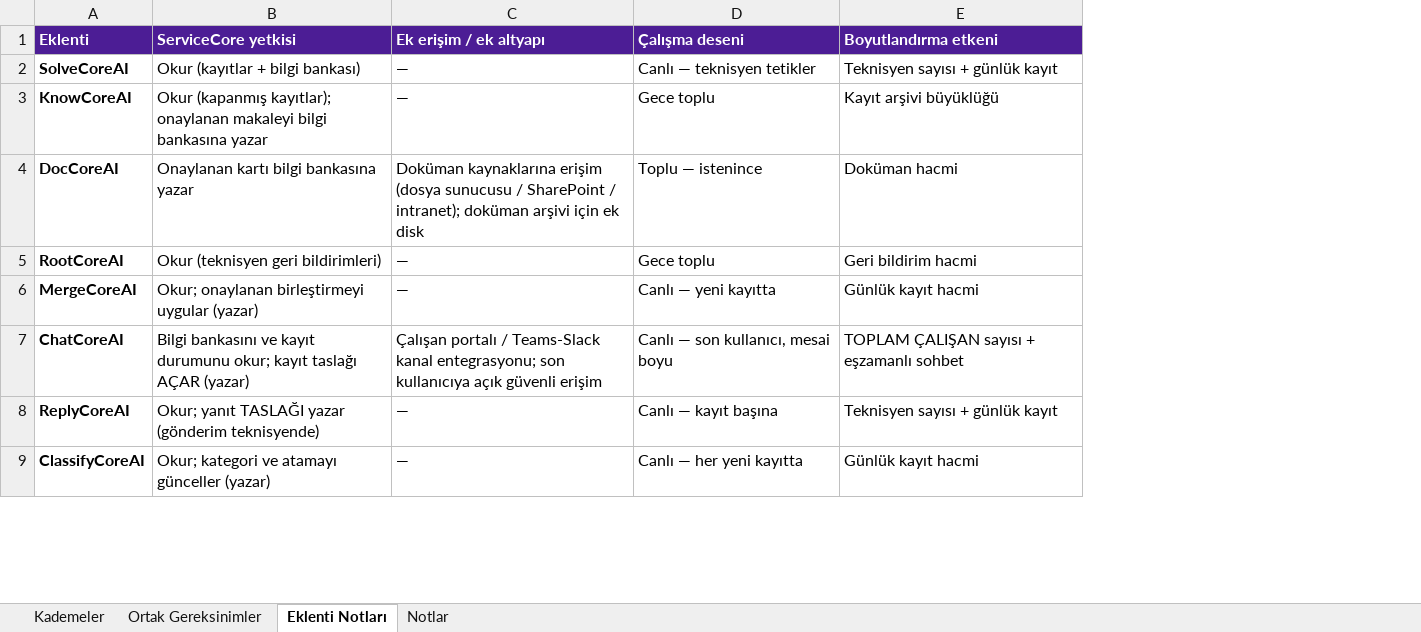
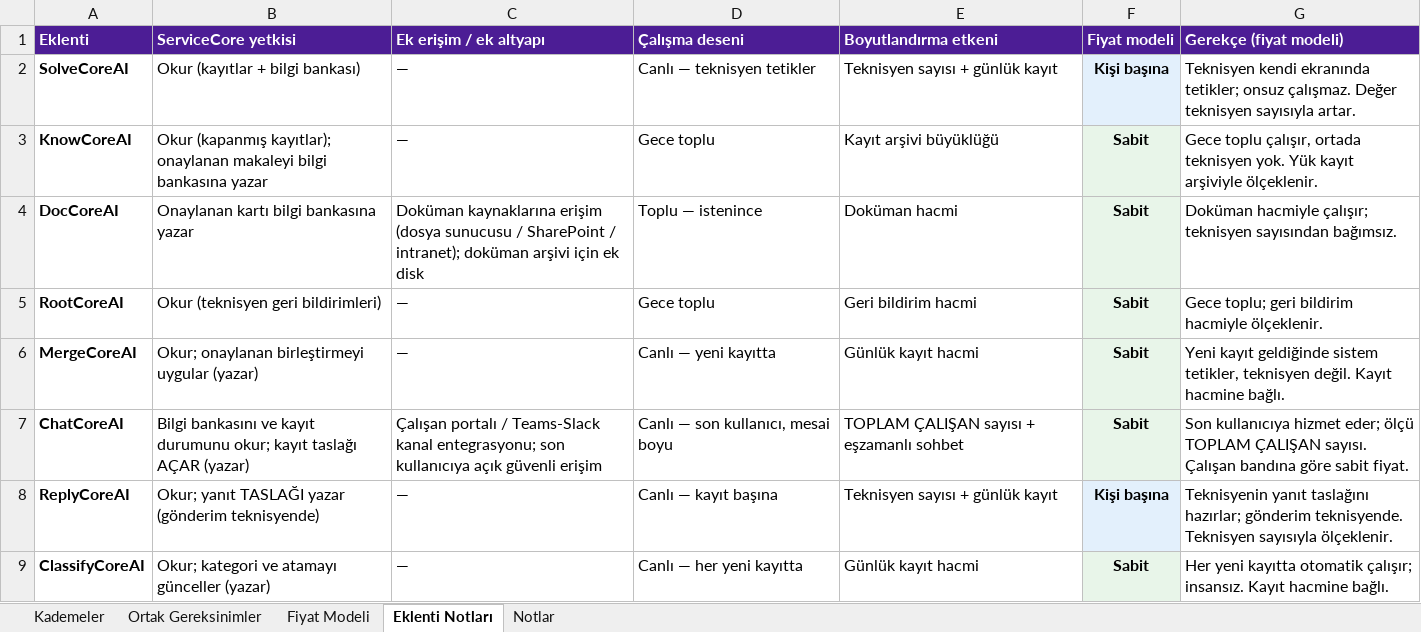
Before and after one commit to gorgonline/servicecore, an Excel workbook: gorevler/ekler/aicore-altyapi-gereksinimleri/AICore_Altyapi_Gereksinimleri.xlsx, sheet Eklenti Notları, drawn as a sheet; only a part is shown; values as stored, in another font and other column widths than the file's, no borders; the diff names each change by its address in the sheet, - before the commit and + after, or states it on an @@ line.

Commit message:
aicore: /aicore/lisanslama sayfası + modül fiyat modeli ayrımı
Site:
- Yeni sayfa /aicore/lisanslama — müşteriye dönük yapay zekâ lisanslama
  anlatımı: iki kullanım şekli, ücretlendirilmeyenler, sayaç neyi sayar
  (bitmiş iş + 1/2/5 ağırlık), sürpriz fatura yok (%70/85/95/100), şeffaflık,
  6 soruluk SSS

Görev Paneli:
- Altyapı exceli: Fiyat modeli + gerekçe sütunu (32 modül), Fiyat Modeli
  özet sayfası, GateCoreAI satırı
- Backend iş paketi v4: bitmiş-iş sayacı, kayıt açan trafik muafiyeti,
  üç lisans ürünü, sessiz ölçüm + pilot adımı
- Yeni: iş modeli ders anlatımı, yönetici karar sayfası (8 karar), sunum

```diff
--- a/gorevler/ekler/aicore-altyapi-gereksinimleri/AICore_Altyapi_Gereksinimleri.xlsx (sheet Eklenti Notları)
+++ b/gorevler/ekler/aicore-altyapi-gereksinimleri/AICore_Altyapi_Gereksinimleri.xlsx (sheet Eklenti Notları)
+sheet tab: Fiyat Modeli
+column F (Fiyat modeli), rows 2-9: Kişi başına | Sabit | Sabit | Sabit | Sabit | Sabit | Kişi başına | Sabit
+column G (Gerekçe (fiyat modeli)), rows 2-9: Teknisyen kendi ekranında tetikler; onsuz çalışmaz. Değer teknisyen sayısıyla artar. | Gece toplu çalışır, ortada teknisyen yok. Yük kayıt arşiviyle ölçeklenir. | Doküman hacmiyle çalışır; teknisyen sayısından bağımsız. | Gece toplu; geri bildirim hacmiyle ölçeklenir. | Yeni kayıt geldiğinde sistem tetikler, teknisyen değil. Kayıt hacmine bağlı. | Son kullanıcıya hizmet eder; ölçü TOPLAM ÇALIŞAN sayısı. Çalışan bandına göre sabit fiyat. | Teknisyenin yanıt taslağını hazırlar; gönderim teknisyende. Teknisyen sayısıyla ölçeklenir. | Her yeni kayıtta otomatik çalışır; insansız. Kayıt hacmine bağlı.
```
Also changed, not shown: 8 other files.
